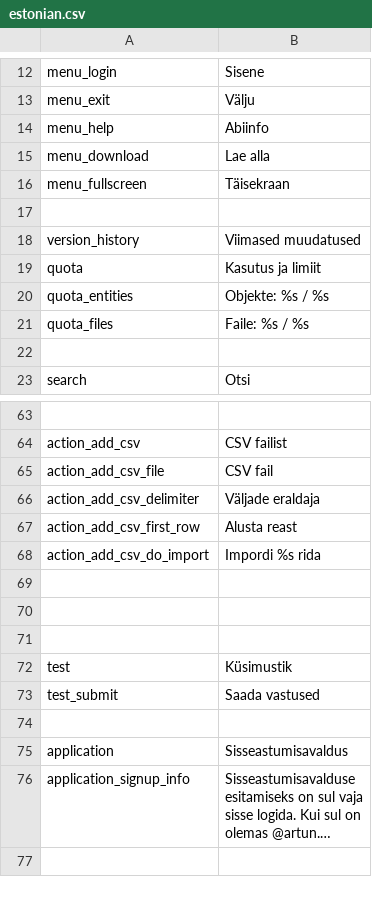
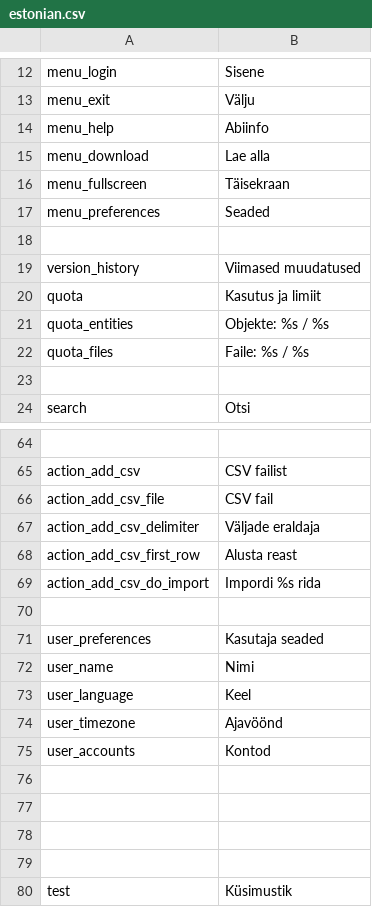
Before and after one commit to entu/entu, a CSV file: translations/estonian.csv, drawn as a sheet; only a part is shown, gaps mark what is left out; the shorter side is filled out with more unchanged rows; long unchanged cells end in ….

```diff
--- a/translations/estonian.csv
+++ b/translations/estonian.csv
@@ -16,2 +16,3 @@ menu_download,Lae alla
 menu_fullscreen,Täisekraan
+menu_preferences,Seaded
 
@@ -68,2 +69,9 @@ action_add_csv_first_row,Alusta reast
 action_add_csv_do_import,Impordi %s rida
+
+user_preferences,Kasutaja seaded
+user_name,Nimi
+user_language,Keel
+user_timezone,Ajavöönd
+user_accounts,Kontod
+
 
```
Also changed, not shown: translations/english.csv, 9 other files.
